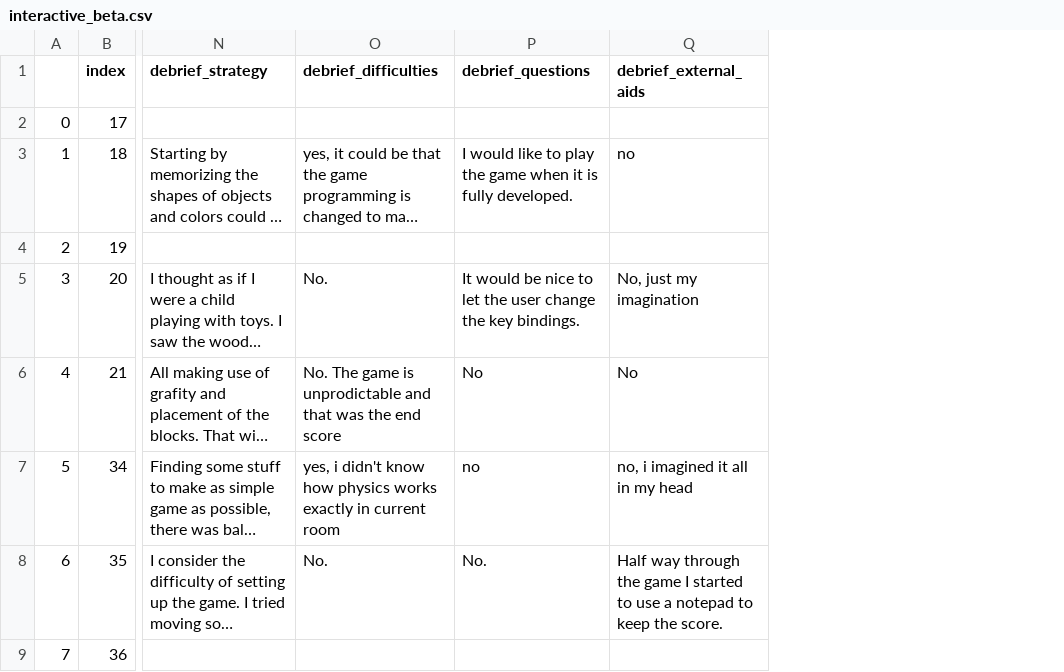
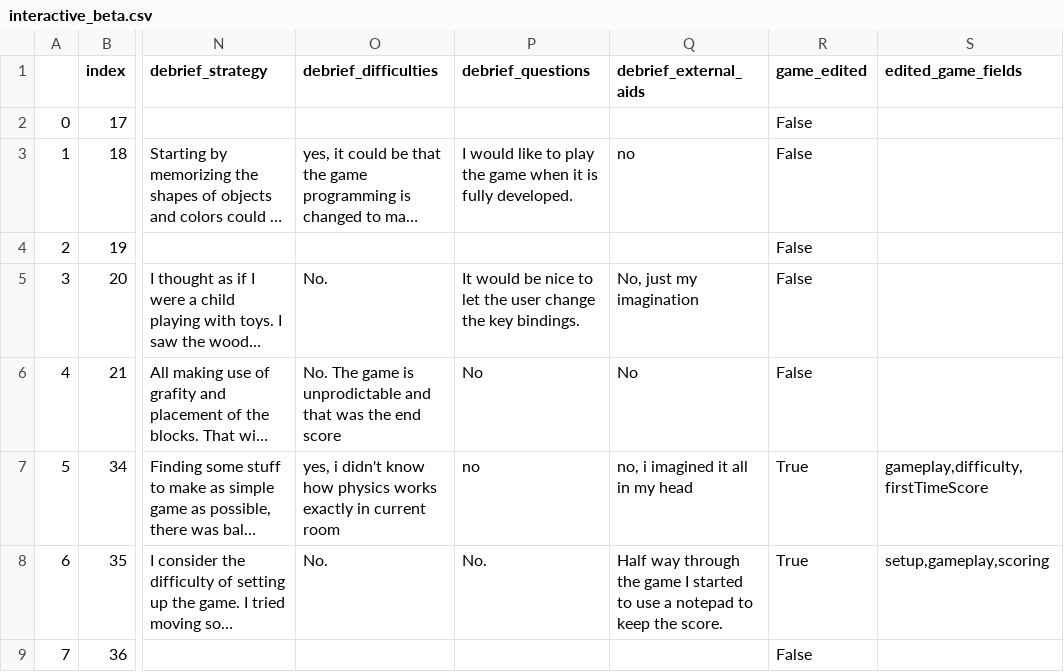
Before and after one commit to guydav/game-generation-modeling, a CSV file: data/interactive_beta.csv, drawn as a sheet; only a part is shown, gaps mark what is left out; long unchanged cells end in …; the diff names each change by its address in the sheet, - before the commit and + after, or states it on an @@ line.

Commit message:
Substantial progress on paper visualizations/statistics
Including:
Some data cleanup (both DSLs and schema) that happened as I was running analysis scripts.
Updates to the analyses scripts to extract additional stats from the DSLs.
Consistency fixes of type names between schema and DSLs.
Extraction of some measures from Firestore to the analysis side.
And more, probably.

```diff
--- a/data/interactive_beta.csv
+++ b/data/interactive_beta.csv
+column R (game_edited), rows 2-9: False | False | False | False | False | True | True | False
+column S (edited_game_fields), rows 7-8: gameplay,difficulty,firstTimeScore | setup,gameplay,scoring
```
Also changed, not shown: 12 other files.
